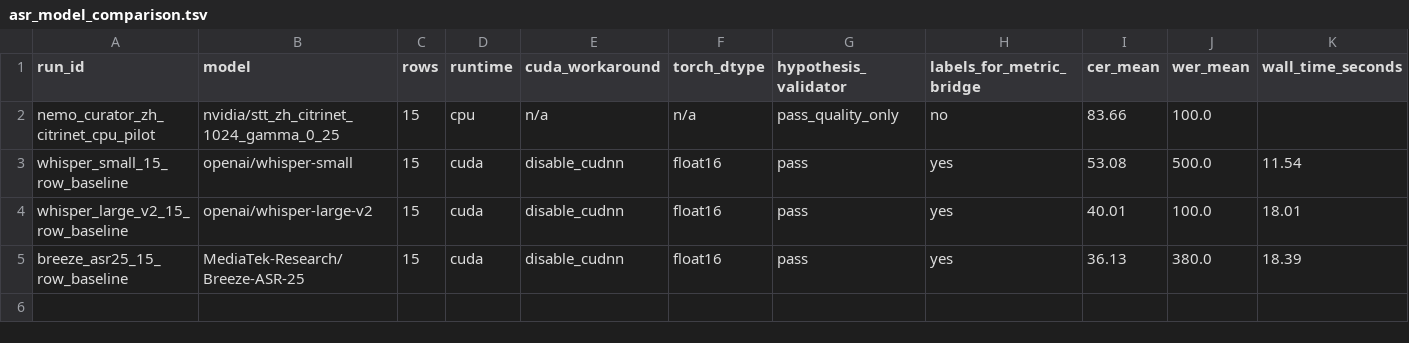
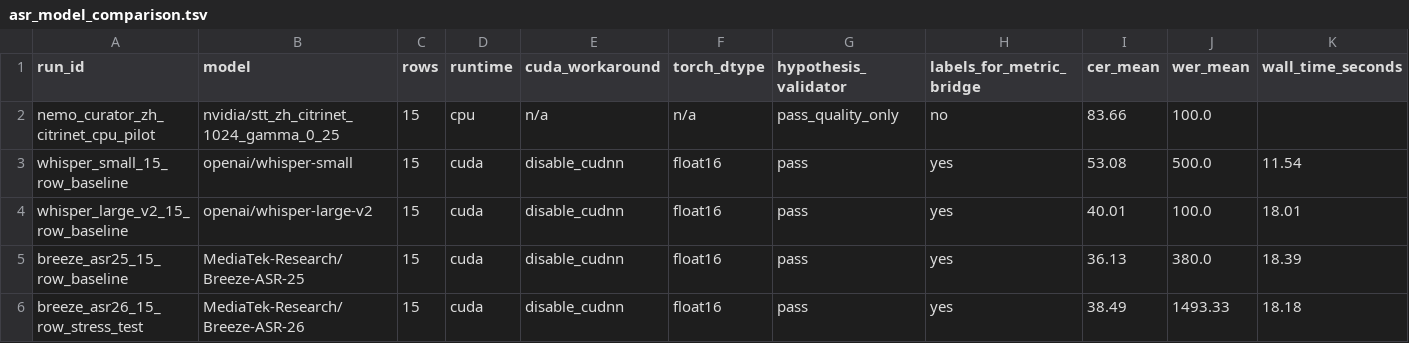
Before and after one commit to JasonLn0711/cib-semantic-risk-asr, a TSV file: 70_experiments/runs/janus_15_decision_stability_pilot/asr_model_comparison.tsv, drawn as a sheet; only a part is shown; rows hold the shown columns only; the diff names each change by its address in the sheet, - before the commit and + after, or states it on an @@ line.

```diff
--- a/70_experiments/runs/janus_15_decision_stability_pilot/asr_model_comparison.tsv
+++ b/70_experiments/runs/janus_15_decision_stability_pilot/asr_model_comparison.tsv
+row 6: breeze_asr26_15_row_stress_test | MediaTek-Research/Breeze-ASR-26 | 15 | cuda | disable_cudnn | float16 | pass | yes | 38.49 | 1493.33 | 18.18
```
Also changed, not shown: 70_experiments/registry.tsv, 11 other files.
